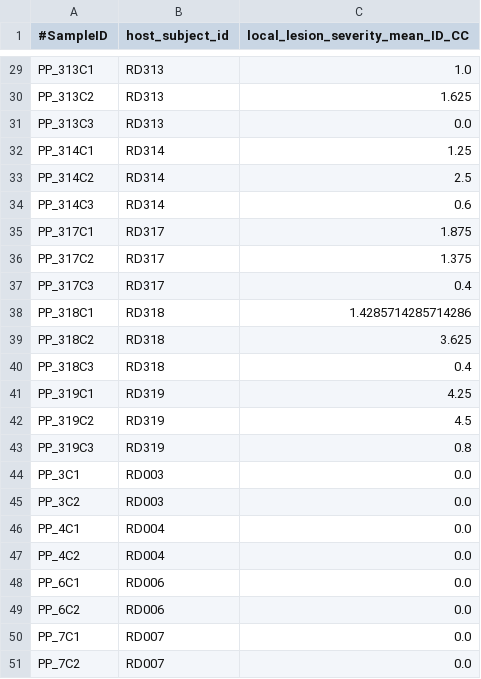
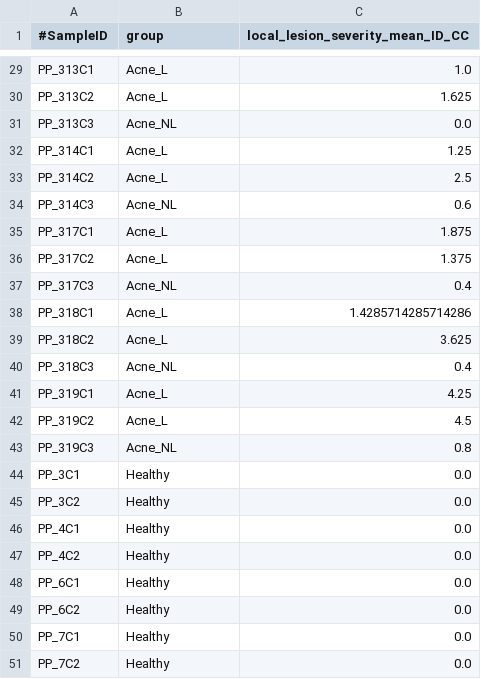
Before and after one commit to knightlab-analyses/Acne_Longitudinal_Microbiome, a TSV file: Data/16S/CTF/ctf-results_174951/subject-metadata_subject_ID_mean_severity.tsv, drawn as a sheet; only a part is shown, gaps mark what is left out; the diff covers the shown part only; the diff names each change by its address in the sheet, - before the commit and + after, or states it on an @@ line.

```diff
--- a/Data/16S/CTF/ctf-results_174951/subject-metadata_subject_ID_mean_severity.tsv
+++ b/Data/16S/CTF/ctf-results_174951/subject-metadata_subject_ID_mean_severity.tsv
-B1: host_subject_id
+B1: group
-B29:B30 (group): RD313
+B29:B30 (group): Acne_L
-B31 (group): RD313
+B31 (group): Acne_NL
-B32:B33 (group): RD314
+B32:B33 (group): Acne_L
-B34 (group): RD314
+B34 (group): Acne_NL
-B35:B36 (group): RD317
+B35:B36 (group): Acne_L
-B37 (group): RD317
+B37 (group): Acne_NL
-B38:B39 (group): RD318
+B38:B39 (group): Acne_L
-B40 (group): RD318
+B40 (group): Acne_NL
-B41:B42 (group): RD319
+B41:B42 (group): Acne_L
-B43 (group): RD319
+B43 (group): Acne_NL
-B44:B45 (group): RD003
+B44:B45 (group): Healthy
-B46:B47 (group): RD004
+B46:B47 (group): Healthy
-B48:B49 (group): RD006
+B48:B49 (group): Healthy
-B50:B51 (group): RD007
+B50:B51 (group): Healthy
```
Also changed, not shown: 27 edited cells elsewhere in this file, 26 other files.
